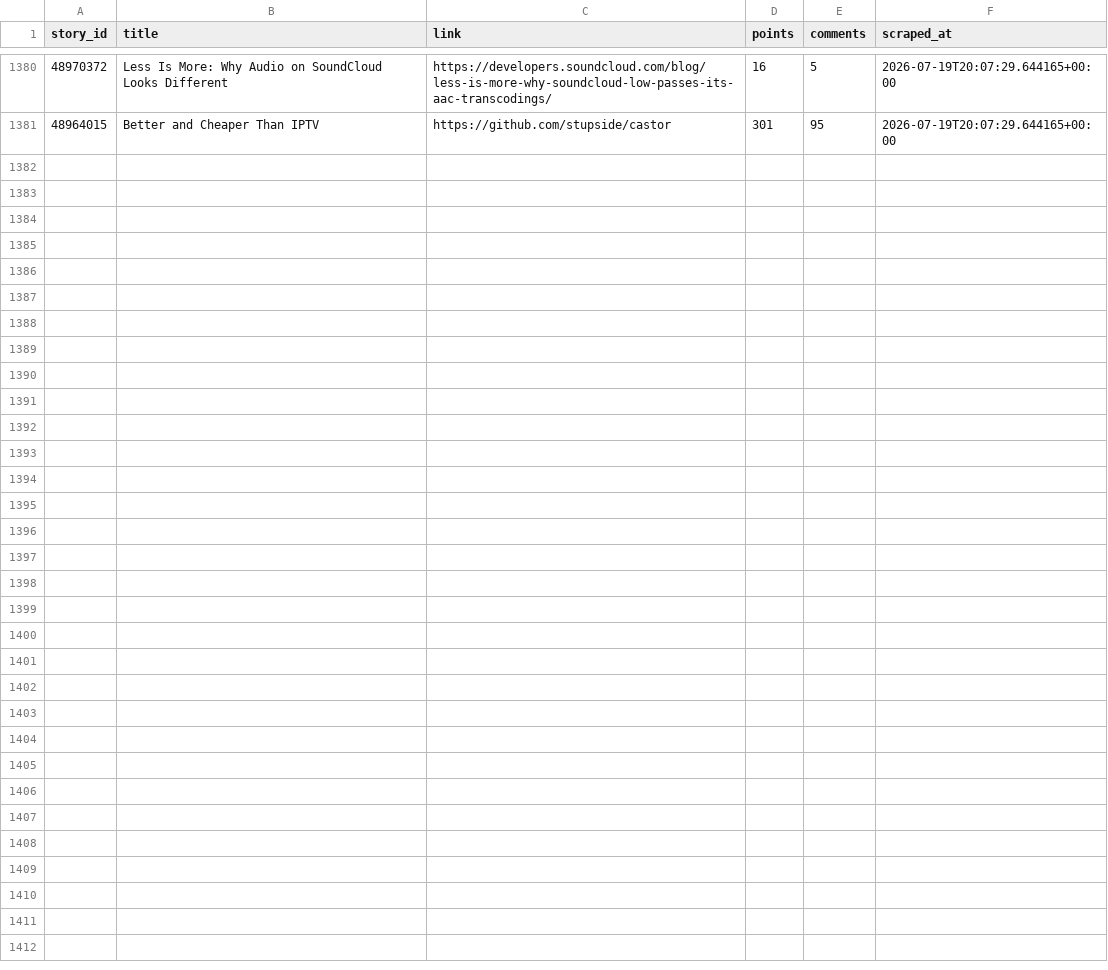
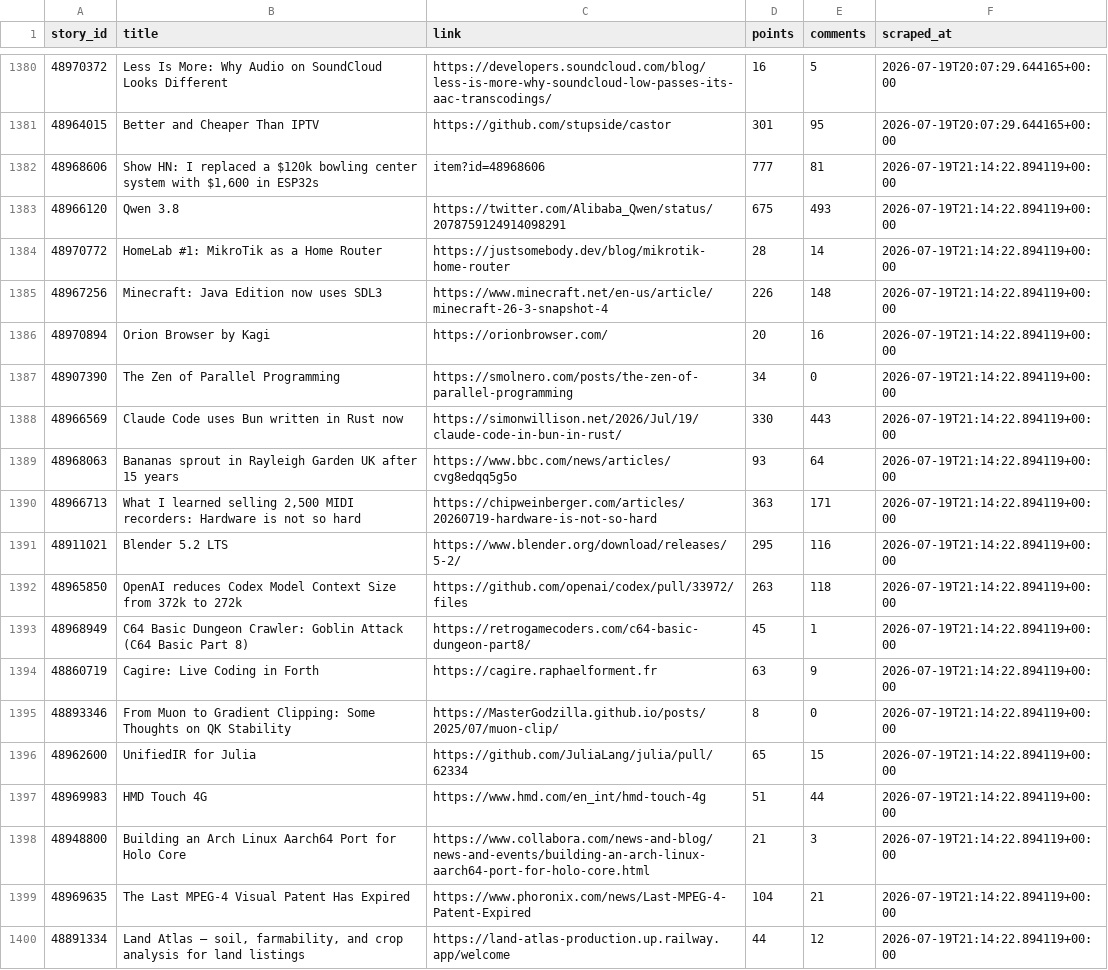
Before and after one commit to Gkaushik273/hn-trend-tracker, a CSV file: data/hn_snapshots.csv, drawn as a sheet; only a part is shown, gaps mark what is left out; the diff covers the shown part only.

Commit message:
Automated scrape Sun Jul 19 21:14:22 UTC 2026

```diff
--- a/data/hn_snapshots.csv
+++ b/data/hn_snapshots.csv
@@ -1381 +1381,20 @@ story_id,title,link,points,comments,scraped_at
 48964015,Better and Cheaper Than IPTV,https://github.com/stupside/castor,301,95,2026-07-19T20:07:29.644165+00:00
+48968606,"Show HN: I replaced a $120k bowling center system with $1,600 in ESP32s",item?id=48968606,777,81,2026-07-19T21:14:22.894119+00:00
+48966120,Qwen 3.8,https://twitter.com/Alibaba_Qwen/status/2078759124914098291,675,493,2026-07-19T21:14:22.894119+00:00
+48970772,HomeLab #1: MikroTik as a Home Router,https://justsomebody.dev/blog/mikrotik-home-router,28,14,2026-07-19T21:14:22.894119+00:00
+48967256,Minecraft: Java Edition now uses SDL3,https://www.minecraft.net/en-us/article/minecraft-26-3-snapshot-4,226,148,2026-07-19T21:14:22.894119+00:00
+48970894,Orion Browser by Kagi,https://orionbrowser.com/,20,16,2026-07-19T21:14:22.894119+00:00
+48907390,The Zen of Parallel Programming,https://smolnero.com/posts/the-zen-of-parallel-programming,34,0,2026-07-19T21:14:22.894119+00:00
+48966569,Claude Code uses Bun written in Rust now,https://simonwillison.net/2026/Jul/19/claude-code-in-bun-in-rust/,330,443,2026-07-19T21:14:22.894119+00:00
+48968063,Bananas sprout in Rayleigh Garden UK after 15 years,https://www.bbc.com/news/articles/cvg8edqq5g5o,93,64,2026-07-19T21:14:22.894119+00:00
+48966713,"What I learned selling 2,500 MIDI recorders: Hardware is not so hard",https://chipweinberger.com/articles/20260719-hardware-is-not-so-hard,363,171,2026-07-19T21:14:22.894119+00:00
+48911021,Blender 5.2 LTS,https://www.blender.org/download/releases/5-2/,295,116,2026-07-19T21:14:22.894119+00:00
+48965850,OpenAI reduces Codex Model Context Size from 372k to 272k,https://github.com/openai/codex/pull/33972/files,263,118,2026-07-19T21:14:22.894119+00:00
+48968949,C64 Basic Dungeon Crawler: Goblin Attack (C64 Basic Part 8),https://retrogamecoders.com/c64-basic-dungeon-part8/,45,1,2026-07-19T21:14:22.894119+00:00
+48860719,Cagire: Live Coding in Forth,https://cagire.raphaelforment.fr,63,9,2026-07-19T21:14:22.894119+00:00
+48893346,From Muon to Gradient Clipping: Some Thoughts on QK Stability,https://MasterGodzilla.github.io/posts/2025/07/muon-clip/,8,0,2026-07-19T21:14:22.894119+00:00
+48962600,UnifiedIR for Julia,https://github.com/JuliaLang/julia/pull/62334,65,15,2026-07-19T21:14:22.894119+00:00
+48969983,HMD Touch 4G,https://www.hmd.com/en_int/hmd-touch-4g,51,44,2026-07-19T21:14:22.894119+00:00
+48948800,Building an Arch Linux Aarch64 Port for Holo Core,https://www.collabora.com/news-and-blog/news-and-events/building-an-arch-linux-aarch64-port-for-holo-core.html,21,3,2026-07-19T21:14:22.894119+00:00
+48969635,The Last MPEG-4 Visual Patent Has Expired,https://www.phoronix.com/news/Last-MPEG-4-Patent-Expired,104,21,2026-07-19T21:14:22.894119+00:00
+48891334,"Land Atlas – soil, farmability, and crop analysis for land listings",https://land-atlas-production.up.railway.app/welcome,44,12,2026-07-19T21:14:22.894119+00:00
```
Also changed, not shown: 11 added rows elsewhere in this file.
